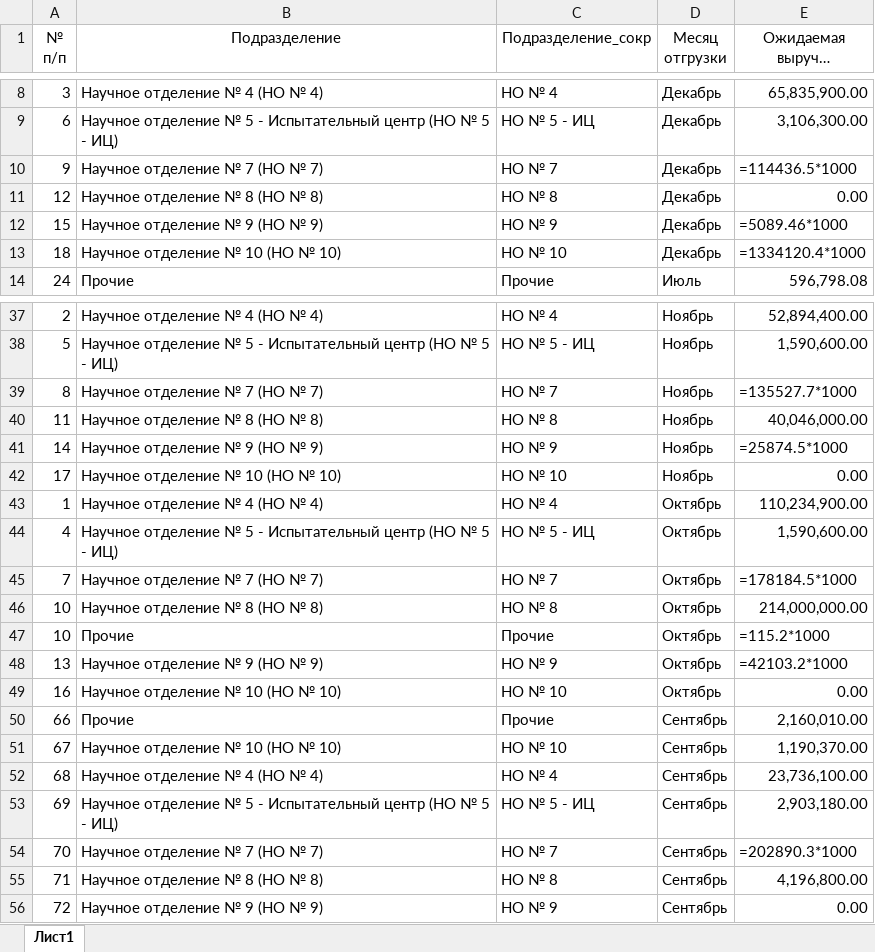
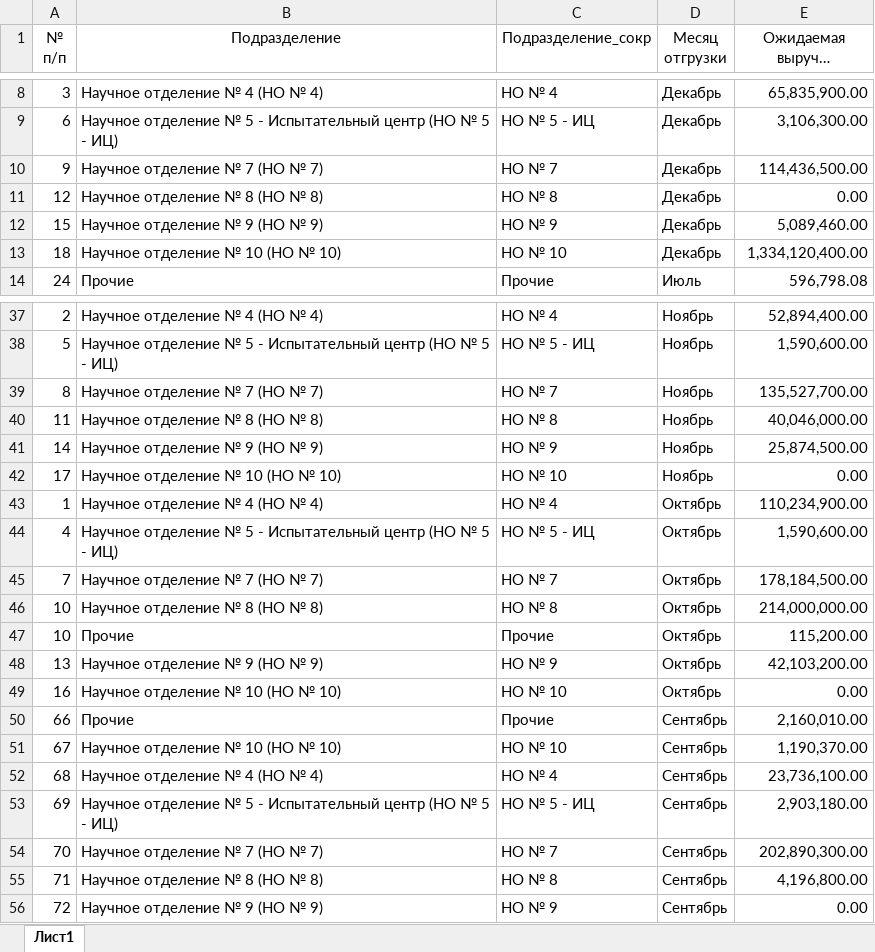
Before and after one commit to asrahmanov/PulsarDataAggregation, an Excel workbook: storage/app/exp/36/2022/Форма по ожидаемой выручке.xlsx, sheet Лист1, drawn as a sheet; only a part is shown, gaps mark what is left out; long unchanged cells end in …; values as stored, in another font and other column widths than the file's, no borders; formulas are shown in place of their values; the diff names each change by its address in the sheet, - before the commit and + after, or states it on an @@ line.

Commit message:
Загрузка данных 17.10

```diff
--- a/storage/app/exp/36/2022/Форма по ожидаемой выручке.xlsx (sheet Лист1)
+++ b/storage/app/exp/36/2022/Форма по ожидаемой выручке.xlsx (sheet Лист1)
-E10 (Ожидаемая выручка без НДС (руб.)): =114436.5*1000
+E10 (Ожидаемая выручка без НДС (руб.)): 114,436,500.00
-E12 (Ожидаемая выручка без НДС (руб.)): =5089.46*1000
+E12 (Ожидаемая выручка без НДС (руб.)): 5,089,460.00
-E13 (Ожидаемая выручка без НДС (руб.)): =1334120.4*1000
+E13 (Ожидаемая выручка без НДС (руб.)): 1,334,120,400.00
-E39 (Ожидаемая выручка без НДС (руб.)): =135527.7*1000
+E39 (Ожидаемая выручка без НДС (руб.)): 135,527,700.00
-E41 (Ожидаемая выручка без НДС (руб.)): =25874.5*1000
+E41 (Ожидаемая выручка без НДС (руб.)): 25,874,500.00
-E45 (Ожидаемая выручка без НДС (руб.)): =178184.5*1000
+E45 (Ожидаемая выручка без НДС (руб.)): 178,184,500.00
-E47 (Ожидаемая выручка без НДС (руб.)): =115.2*1000
+E47 (Ожидаемая выручка без НДС (руб.)): 115,200.00
-E48 (Ожидаемая выручка без НДС (руб.)): =42103.2*1000
+E48 (Ожидаемая выручка без НДС (руб.)): 42,103,200.00
-E54 (Ожидаемая выручка без НДС (руб.)): =202890.3*1000
+E54 (Ожидаемая выручка без НДС (руб.)): 202,890,300.00
```
